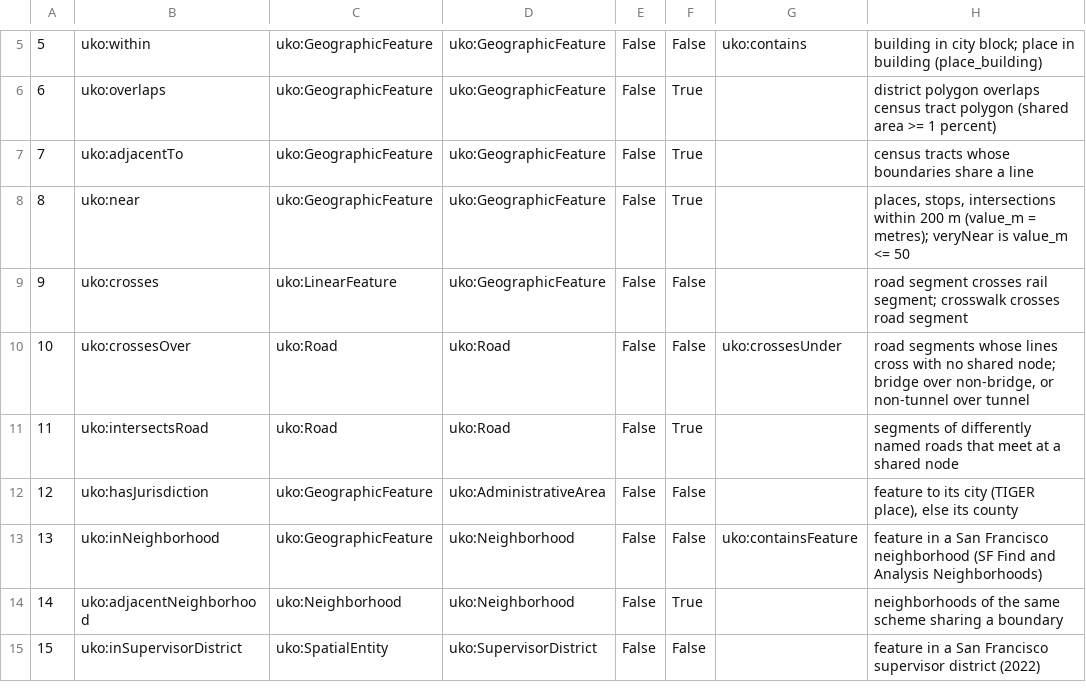
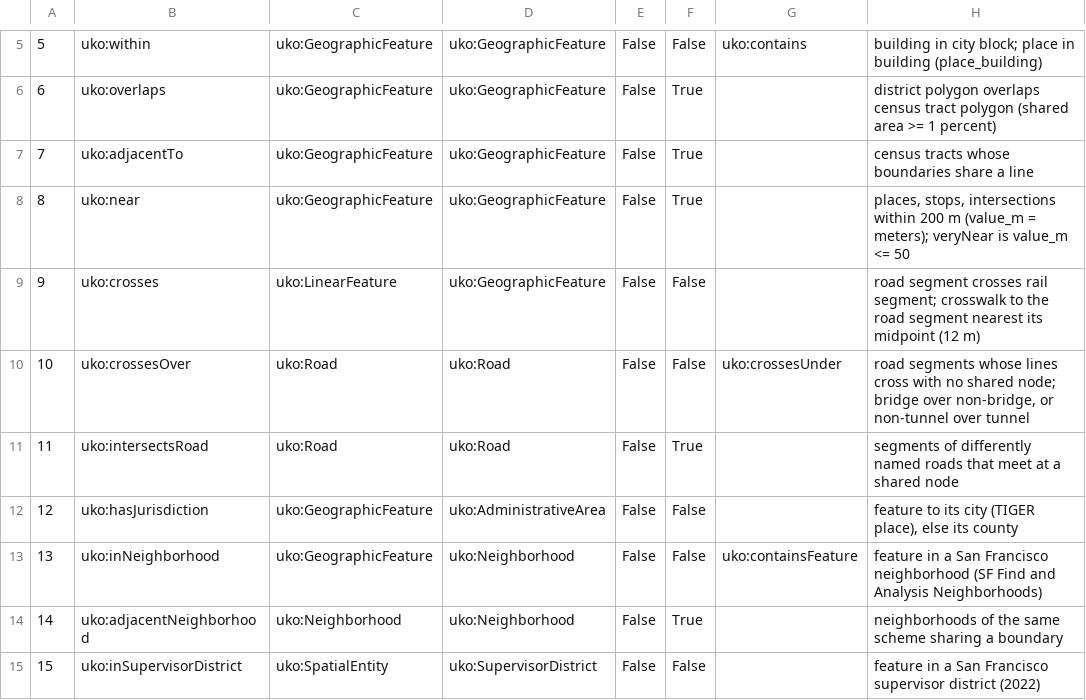
Before and after one commit to simoudise/Geometis, a TSV file: 07-gkg-builder/relations/catalogue/relation_type.tsv, drawn as a sheet; only a part is shown, gaps mark what is left out.

```diff
--- a/07-gkg-builder/relations/catalogue/relation_type.tsv
+++ b/07-gkg-builder/relations/catalogue/relation_type.tsv
@@ -7,4 +7,4 @@
 7	uko:adjacentTo	uko:GeographicFeature	uko:GeographicFeature	False	True		census tracts whose boundaries share a line
-8	uko:near	uko:GeographicFeature	uko:GeographicFeature	False	True		places, stops, intersections within 200 m (value_m = metres); veryNear is value_m <= 50
-9	uko:crosses	uko:LinearFeature	uko:GeographicFeature	False	False		road segment crosses rail segment; crosswalk crosses road segment
+8	uko:near	uko:GeographicFeature	uko:GeographicFeature	False	True		places, stops, intersections within 200 m (value_m = meters); veryNear is value_m <= 50
+9	uko:crosses	uko:LinearFeature	uko:GeographicFeature	False	False		road segment crosses rail segment; crosswalk to the road segment nearest its midpoint (12 m)
 10	uko:crossesOver	uko:Road	uko:Road	False	False	uko:crossesUnder	road segments whose lines cross with no shared node; bridge over non-bridge, or non-tunnel over tunnel
```
Also changed, not shown: 4 other files.
